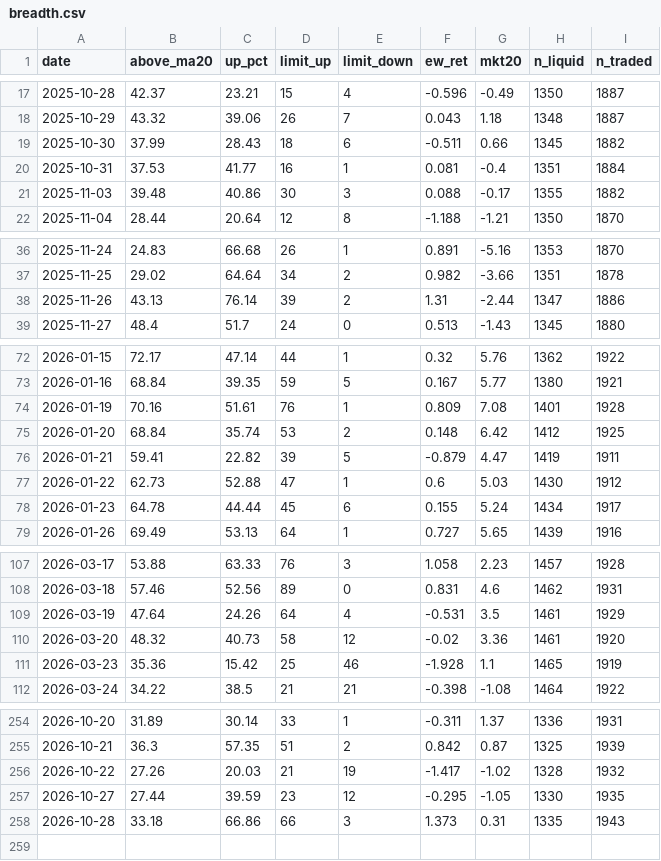
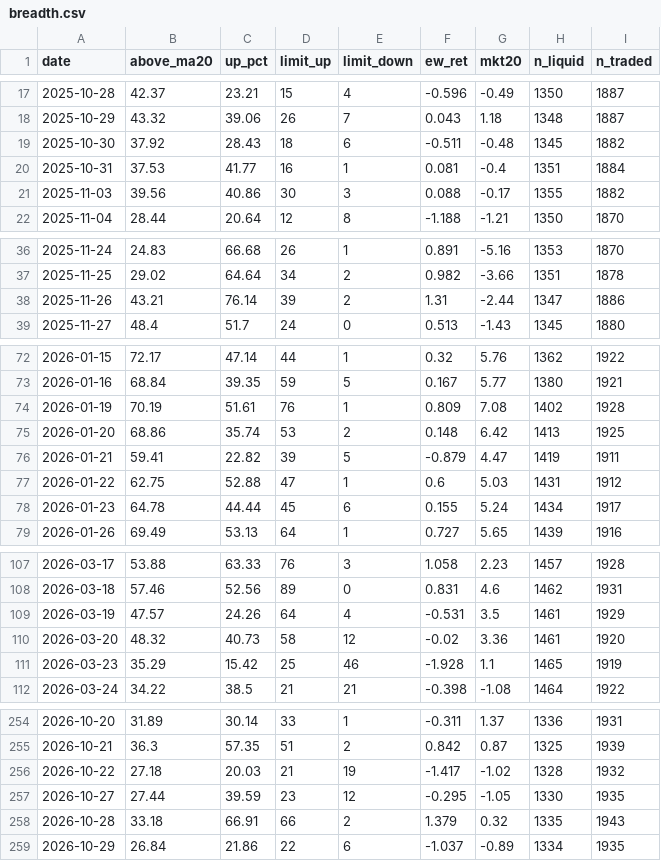
Before and after one commit to carsonlin33-arch/tw-stock-screener, a CSV file: data/extras/breadth.csv, drawn as a sheet; only a part is shown, gaps mark what is left out; the diff covers the shown part only.

```diff
--- a/data/extras/breadth.csv
+++ b/data/extras/breadth.csv
@@ -18,5 +18,5 @@ date,above_ma20,up_pct,limit_up,limit_down,ew_ret,mkt20,n_liquid,n_traded
 2025-10-29,43.32,39.06,26,7,0.043,1.18,1348,1887
-2025-10-30,37.99,28.43,18,6,-0.511,0.66,1345,1882
+2025-10-30,37.92,28.43,18,6,-0.511,-0.48,1345,1882
 2025-10-31,37.53,41.77,16,1,0.081,-0.4,1351,1884
-2025-11-03,39.48,40.86,30,3,0.088,-0.17,1355,1882
+2025-11-03,39.56,40.86,30,3,0.088,-0.17,1355,1882
 2025-11-04,28.44,20.64,12,8,-1.188,-1.21,1350,1870
@@ -37,3 +37,3 @@ date,above_ma20,up_pct,limit_up,limit_down,ew_ret,mkt20,n_liquid,n_traded
 2025-11-25,29.02,64.64,34,2,0.982,-3.66,1351,1878
-2025-11-26,43.13,76.14,39,2,1.31,-2.44,1347,1886
+2025-11-26,43.21,76.14,39,2,1.31,-2.44,1347,1886
 2025-11-27,48.4,51.7,24,0,0.513,-1.43,1345,1880
@@ -73,6 +73,6 @@ date,above_ma20,up_pct,limit_up,limit_down,ew_ret,mkt20,n_liquid,n_traded
 2026-01-16,68.84,39.35,59,5,0.167,5.77,1380,1921
-2026-01-19,70.16,51.61,76,1,0.809,7.08,1401,1928
-2026-01-20,68.84,35.74,53,2,0.148,6.42,1412,1925
+2026-01-19,70.19,51.61,76,1,0.809,7.08,1402,1928
+2026-01-20,68.86,35.74,53,2,0.148,6.42,1413,1925
 2026-01-21,59.41,22.82,39,5,-0.879,4.47,1419,1911
-2026-01-22,62.73,52.88,47,1,0.6,5.03,1430,1912
+2026-01-22,62.75,52.88,47,1,0.6,5.03,1431,1912
 2026-01-23,64.78,44.44,45,6,0.155,5.24,1434,1917
@@ -108,5 +108,5 @@ date,above_ma20,up_pct,limit_up,limit_down,ew_ret,mkt20,n_liquid,n_traded
 2026-03-18,57.46,52.56,89,0,0.831,4.6,1462,1931
-2026-03-19,47.64,24.26,64,4,-0.531,3.5,1461,1929
+2026-03-19,47.57,24.26,64,4,-0.531,3.5,1461,1929
 2026-03-20,48.32,40.73,58,12,-0.02,3.36,1461,1920
-2026-03-23,35.36,15.42,25,46,-1.928,1.1,1465,1919
+2026-03-23,35.29,15.42,25,46,-1.928,1.1,1465,1919
 2026-03-24,34.22,38.5,21,21,-0.398,-1.08,1464,1922
@@ -255,4 +255,5 @@ date,above_ma20,up_pct,limit_up,limit_down,ew_ret,mkt20,n_liquid,n_traded
 2026-10-21,36.3,57.35,51,2,0.842,0.87,1325,1939
-2026-10-22,27.26,20.03,21,19,-1.417,-1.02,1328,1932
+2026-10-22,27.18,20.03,21,19,-1.417,-1.02,1328,1932
 2026-10-27,27.44,39.59,23,12,-0.295,-1.05,1330,1935
-2026-10-28,33.18,66.86,66,3,1.373,0.31,1335,1943
+2026-10-28,33.18,66.91,66,2,1.379,0.32,1335,1943
+2026-10-29,26.84,21.86,22,6,-1.037,-0.89,1334,1935
```
Also changed, not shown: 3 edited cells elsewhere in this file, data/extras/exdiv.csv, data/extras/exdiv_upcoming.csv, 20 other files.
